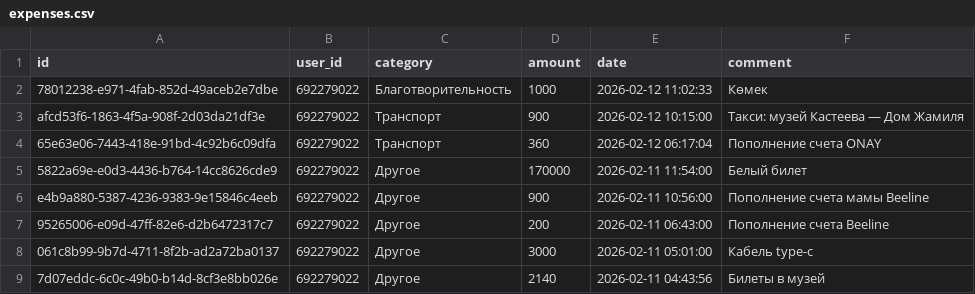
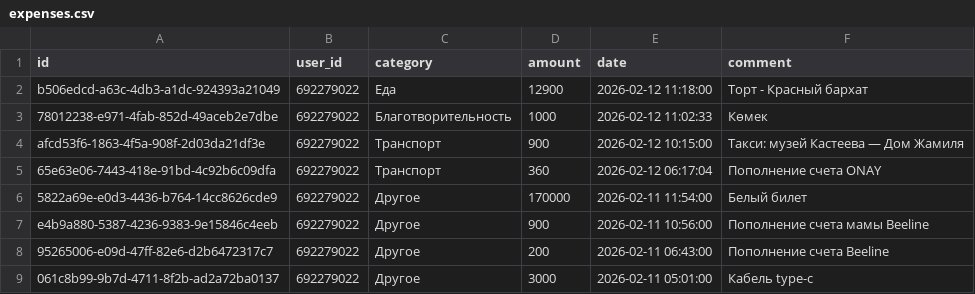
Before and after one commit to IbnRasAl-Fakih/eshygyn_file, a CSV file: expenses.csv, drawn as a sheet; only a part is shown; the shorter side is filled out with more unchanged rows; the diff names each change by its address in the sheet, - before the commit and + after, or states it on an @@ line.

Commit message:
Update export 2026-02-13 18:00:01 UTC

```diff
--- a/expenses.csv
+++ b/expenses.csv
+row 2: b506edcd-a63c-4db3-a1dc-924393a21049 | 692279022 | Еда | 12900 | 2026-02-12 11:18:00 | Торт - Красный бархат
```
